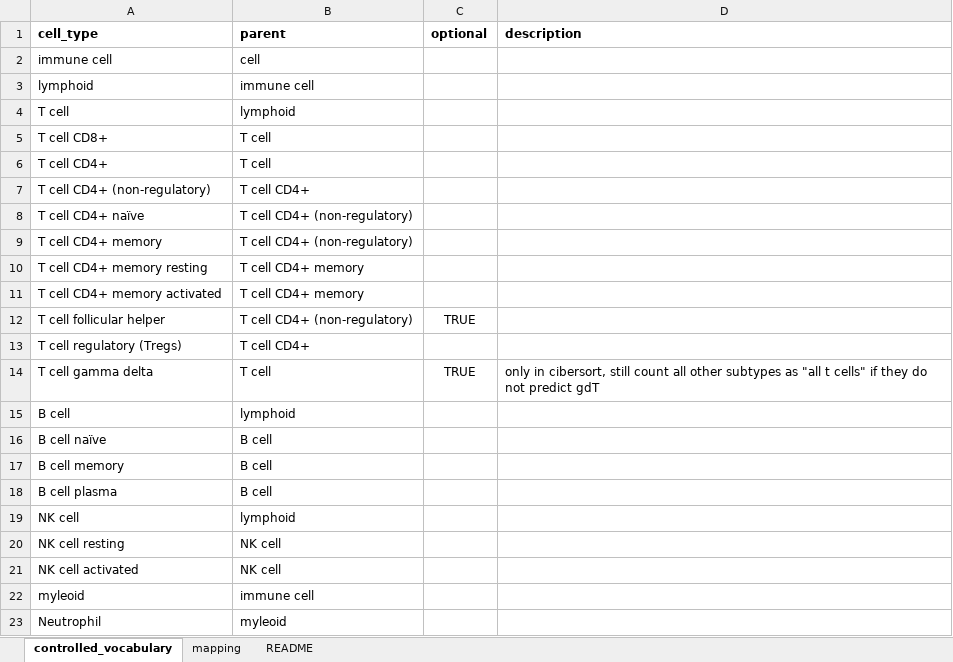
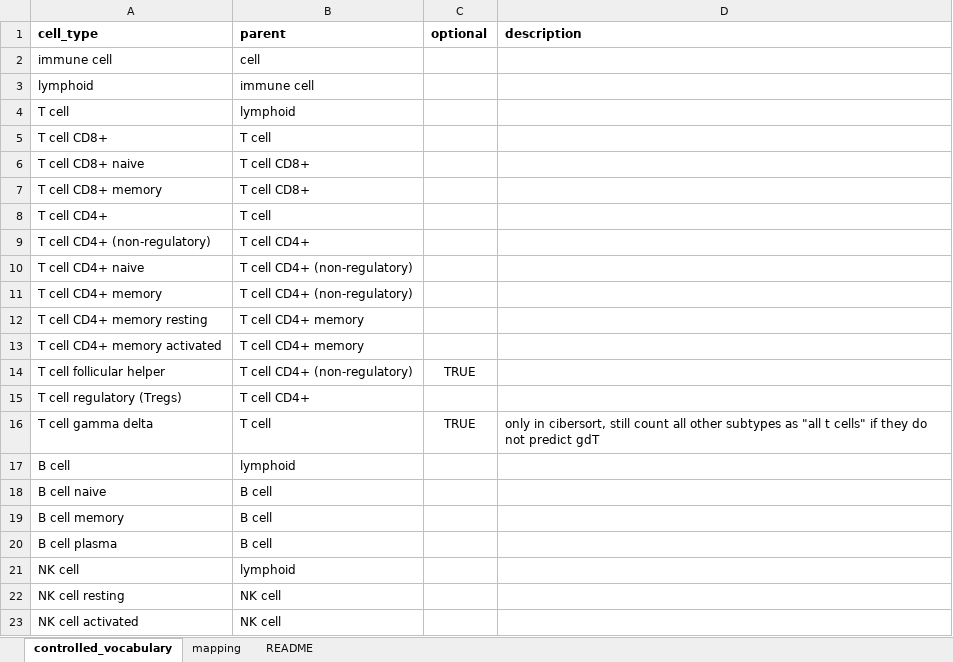
Before and after one commit to omnideconv/immunedeconv, an Excel workbook: inst/extdata/cell_type_mapping.xlsx, sheet controlled_vocabulary, drawn as a sheet; only a part is shown; the shorter side is filled out with more unchanged rows; values as stored, in another font and other column widths than the file's, no borders; addresses are those after the commit; the diff names each change by its address in the sheet, - before the commit and + after, or states it on an @@ line.

Commit message:
update cell type mapping

```diff
--- a/inst/extdata/cell_type_mapping.xlsx (sheet controlled_vocabulary)
+++ b/inst/extdata/cell_type_mapping.xlsx (sheet controlled_vocabulary)
+row 6: T cell CD8+ naive | T cell CD8+
+row 7: T cell CD8+ memory | T cell CD8+
-A10 (cell_type): T cell CD4+ naïve
+A10 (cell_type): T cell CD4+ naive
-A18 (cell_type): B cell naïve
+A18 (cell_type): B cell naive
```
Also changed, not shown: sheet mapping, 1 other file.
